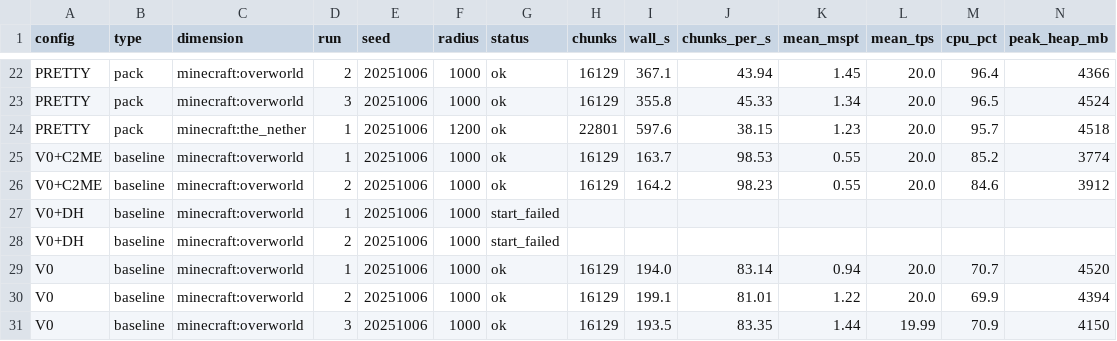
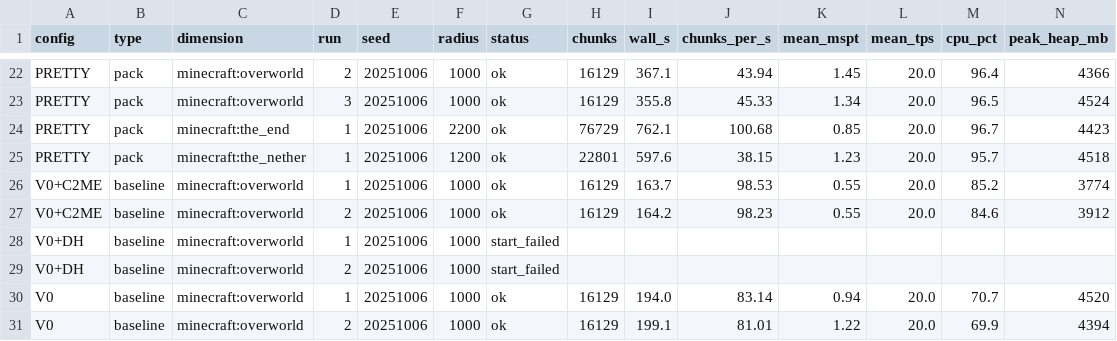
Before and after one commit to Froosty11/metamods, a CSV file: reports/s6-modlist/bench.csv, drawn as a sheet; only a part is shown, gaps mark what is left out; the shorter side is filled out with more unchanged rows; rows hold the shown columns only; the diff names each change by its address in the sheet, - before the commit and + after, or states it on an @@ line.

```diff
--- a/reports/s6-modlist/bench.csv
+++ b/reports/s6-modlist/bench.csv
+row 24: PRETTY | pack | minecraft:the_end | 1 | 20251006 | 2200 | ok | 76729 | 762.1 | 100.68 | 0.85 | 20.0 | 96.7 | 4423
```
Also changed, not shown: 2 other files.
